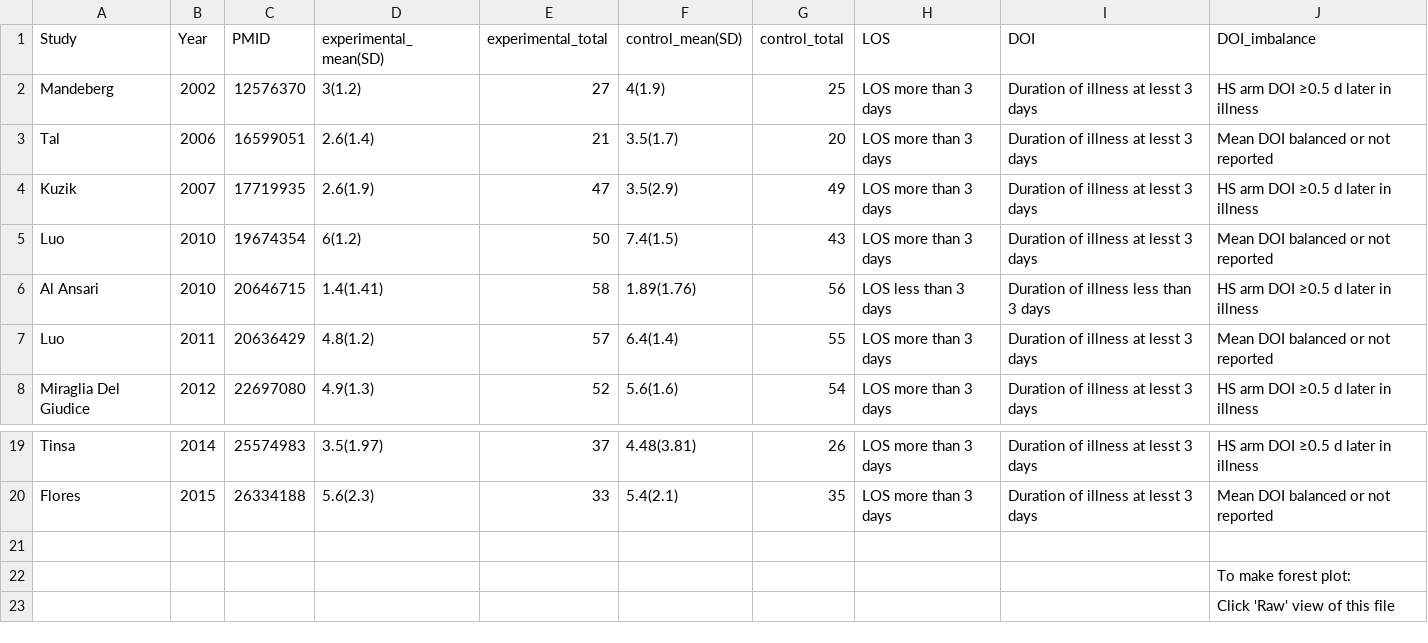
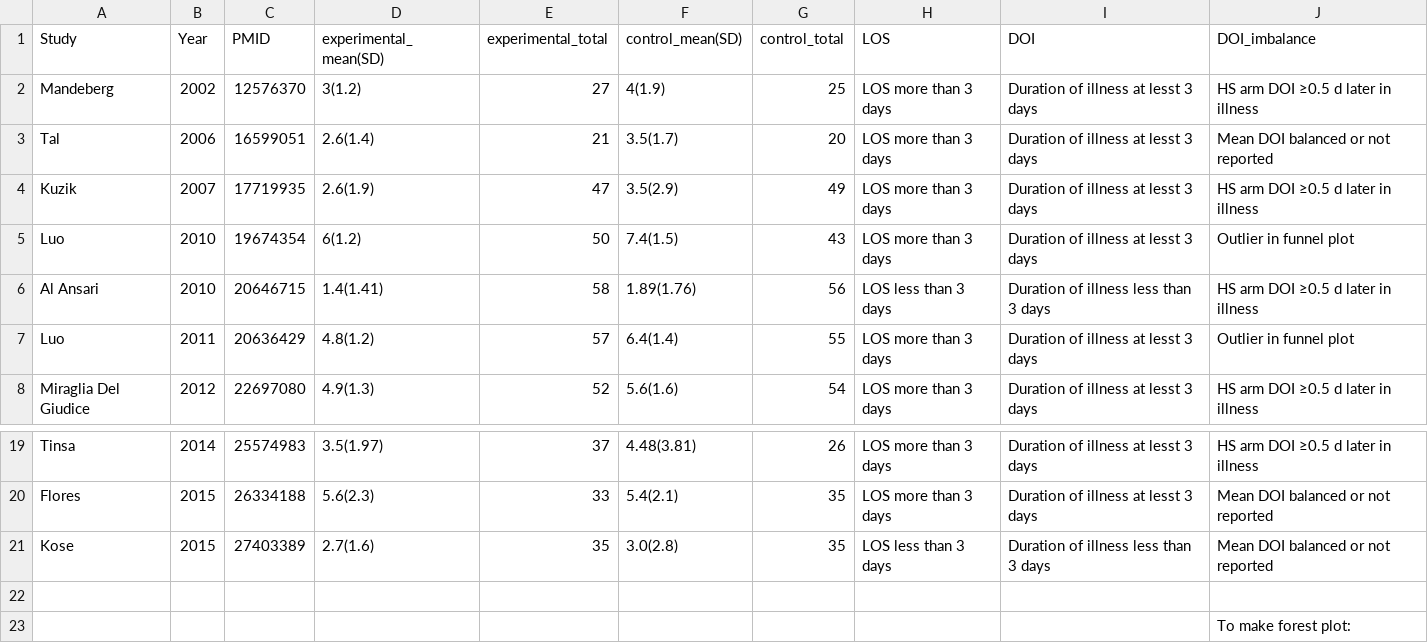
Before and after one commit to openMetaAnalysis/Hypertonic-Saline-for-Bronchiolitis, a CSV file: data/length of stay - all trials.csv, drawn as a sheet; only a part is shown, gaps mark what is left out; the shorter side is filled out with more unchanged rows.

Commit message:
Added Kose 2015 PMID 27403389

```diff
--- a/data/length of stay - all trials.csv
+++ b/data/length of stay - all trials.csv
@@ -4,5 +4,5 @@ Tal,                 2006,16599051,     2.6(1.4),  21, 3.5(1.7),    20, LOS more
 Kuzik,               2007,17719935,     2.6(1.9),  47, 3.5(2.9),    49, LOS more than 3 days, Duration of illness at lesst 3 days, HS arm DOI ≥0.5 d later in illness,
-Luo,                 2010,19674354,     6(1.2),    50, 7.4(1.5),    43, LOS more than 3 days, Duration of illness at lesst 3 days, Mean DOI balanced or not reported,
+Luo,                 2010,19674354,     6(1.2),    50, 7.4(1.5),    43, LOS more than 3 days, Duration of illness at lesst 3 days, Outlier in funnel plot,
 Al Ansari,           2010,20646715,     1.4(1.41), 58,1.89(1.76),   56, LOS less than 3 days, Duration of illness less than 3 days,HS arm DOI ≥0.5 d later in illness,
-Luo,                 2011,20636429,     4.8(1.2),  57, 6.4(1.4),    55, LOS more than 3 days, Duration of illness at lesst 3 days, Mean DOI balanced or not reported,
+Luo,                 2011,20636429,     4.8(1.2),  57, 6.4(1.4),    55, LOS more than 3 days, Duration of illness at lesst 3 days, Outlier in funnel plot,
 Miraglia Del Giudice,2012,22697080,     4.9(1.3),  52, 5.6(1.6),    54, LOS more than 3 days, Duration of illness at lesst 3 days, HS arm DOI ≥0.5 d later in illness,
@@ -20,2 +20,3 @@ Tinsa,               2014,25574983,     3.5(1.97),  37,4.48(3.81),  26, LOS more
 Flores,              2015,26334188,     5.6(2.3),   33,5.4(2.1),    35, LOS more than 3 days, Duration of illness at lesst 3 days, Mean DOI balanced or not reported,
+Kose,                2015,27403389,     2.7(1.6),   35,3.0(2.8),    35, LOS less than 3 days, Duration of illness less than 3 days,Mean DOI balanced or not reported,
 ,,,,,,,,,,
```
